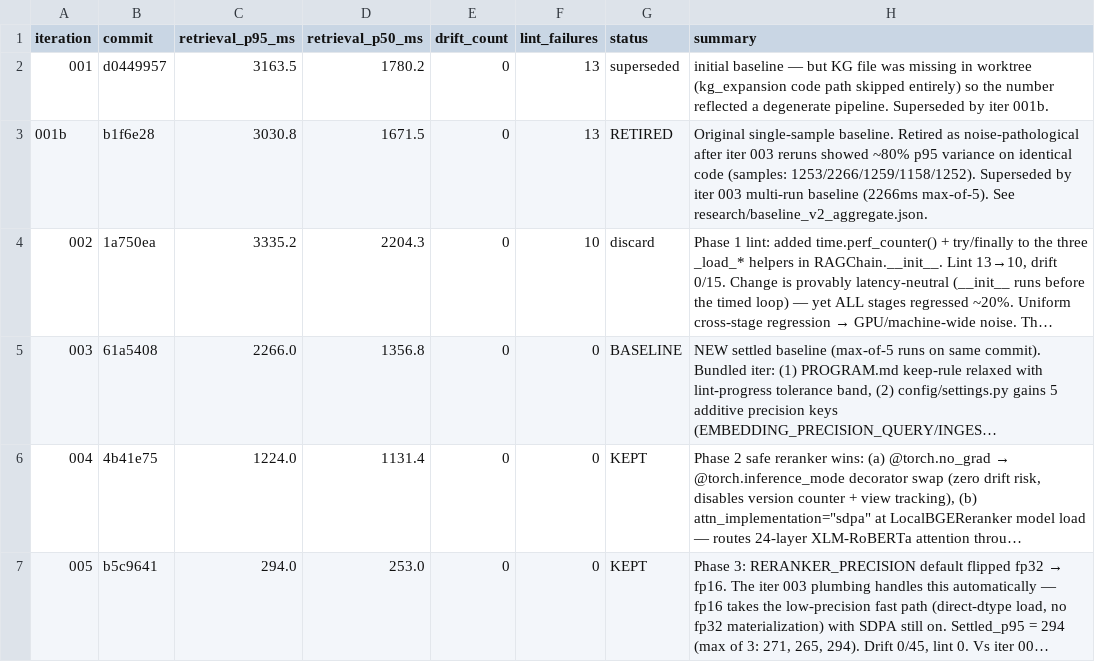
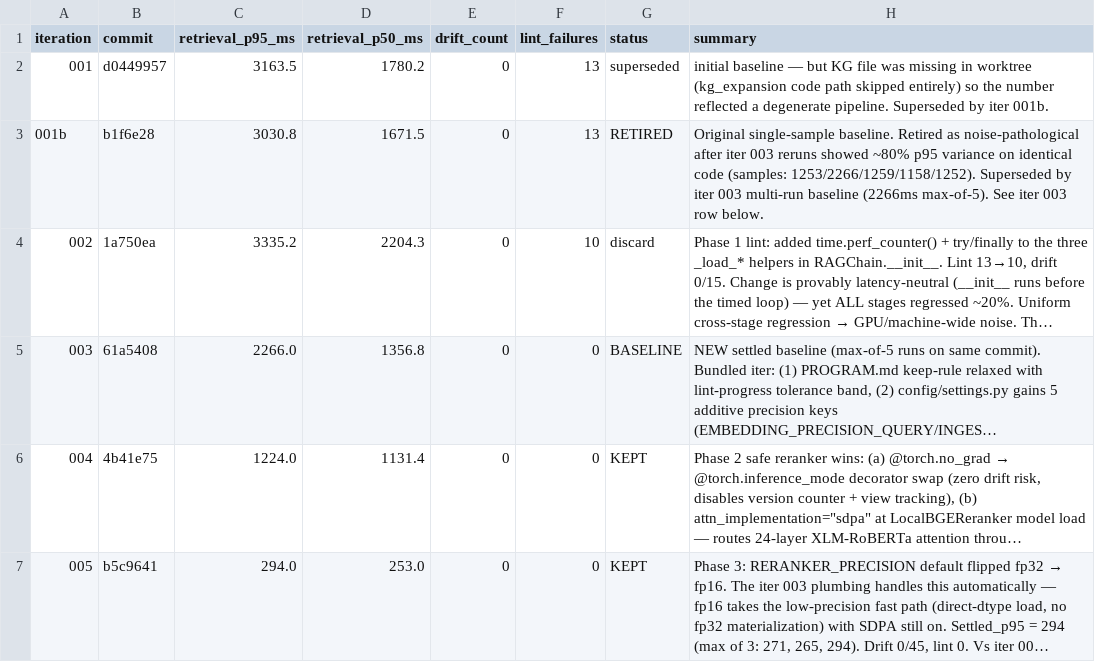
Before and after one commit to JuanSync7/RagWeave, a TSV file: research/retrieval/iterations.tsv, drawn as a sheet; long unchanged cells end in …; the diff names each change by its address in the sheet, - before the commit and + after, or states it on an @@ line.

```diff
--- a/research/retrieval/iterations.tsv
+++ b/research/retrieval/iterations.tsv
-H3 (summary): …max-of-5). See research/baseline_v2_aggregate.json.
+H3 (summary): …max-of-5). See iter 003 row below.
```
Also changed, not shown: 2 other files.
